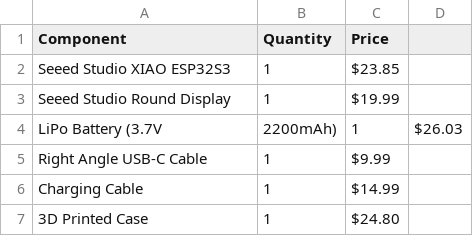
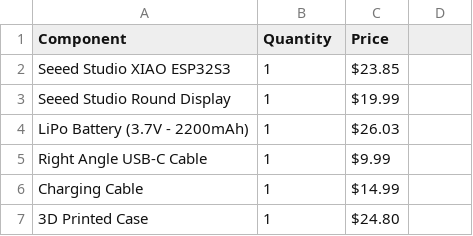
Before and after one commit to ayaangrover/chord, a CSV file: BOM.csv, drawn as a sheet.

Commit message:
Update BOM.csv

```diff
--- a/BOM.csv
+++ b/BOM.csv
@@ -3,3 +3,3 @@ Seeed Studio XIAO ESP32S3,1,"$23.85"
 Seeed Studio Round Display,1,"$19.99"
-LiPo Battery (3.7V, 2200mAh),1,"$26.03"
+LiPo Battery (3.7V - 2200mAh),1,"$26.03"
 Right Angle USB-C Cable,1,"$9.99"
```
